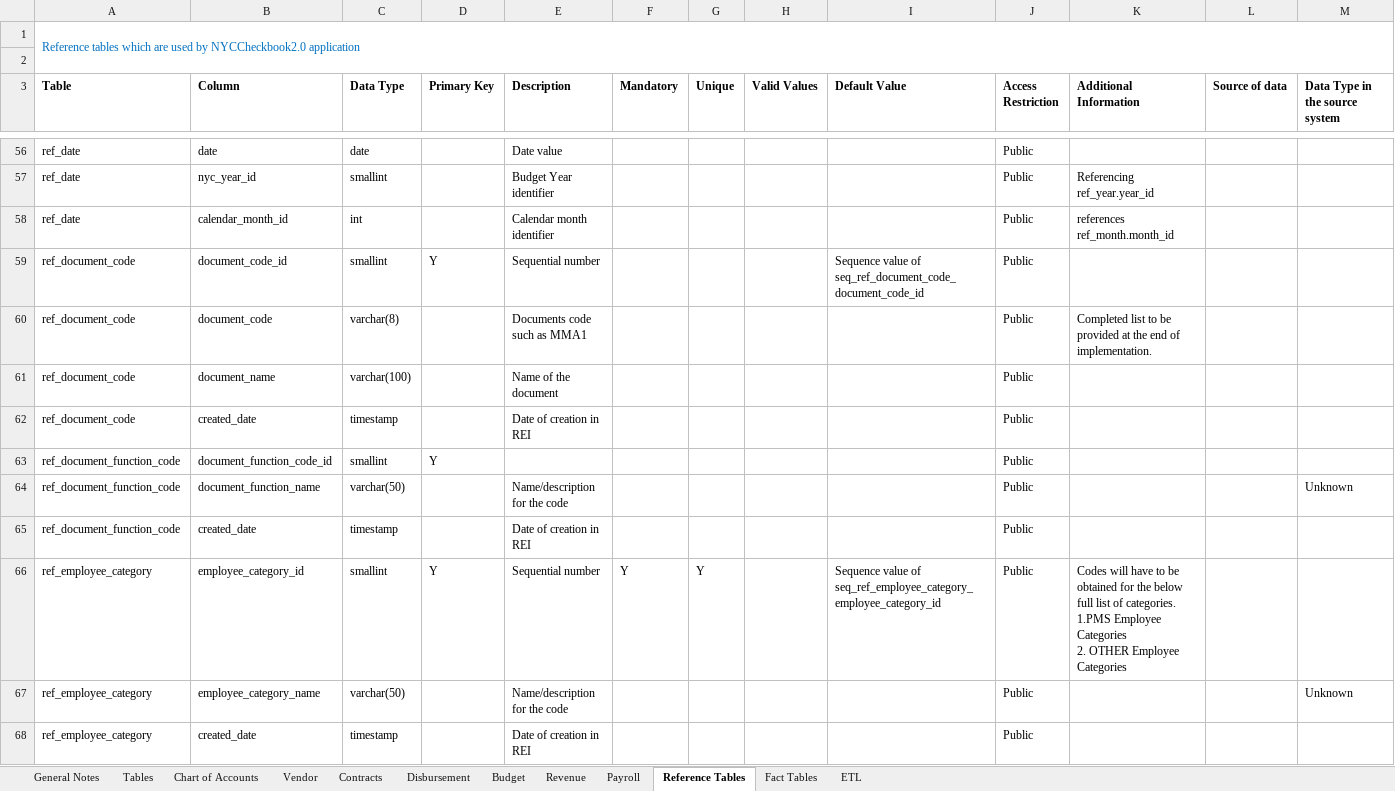
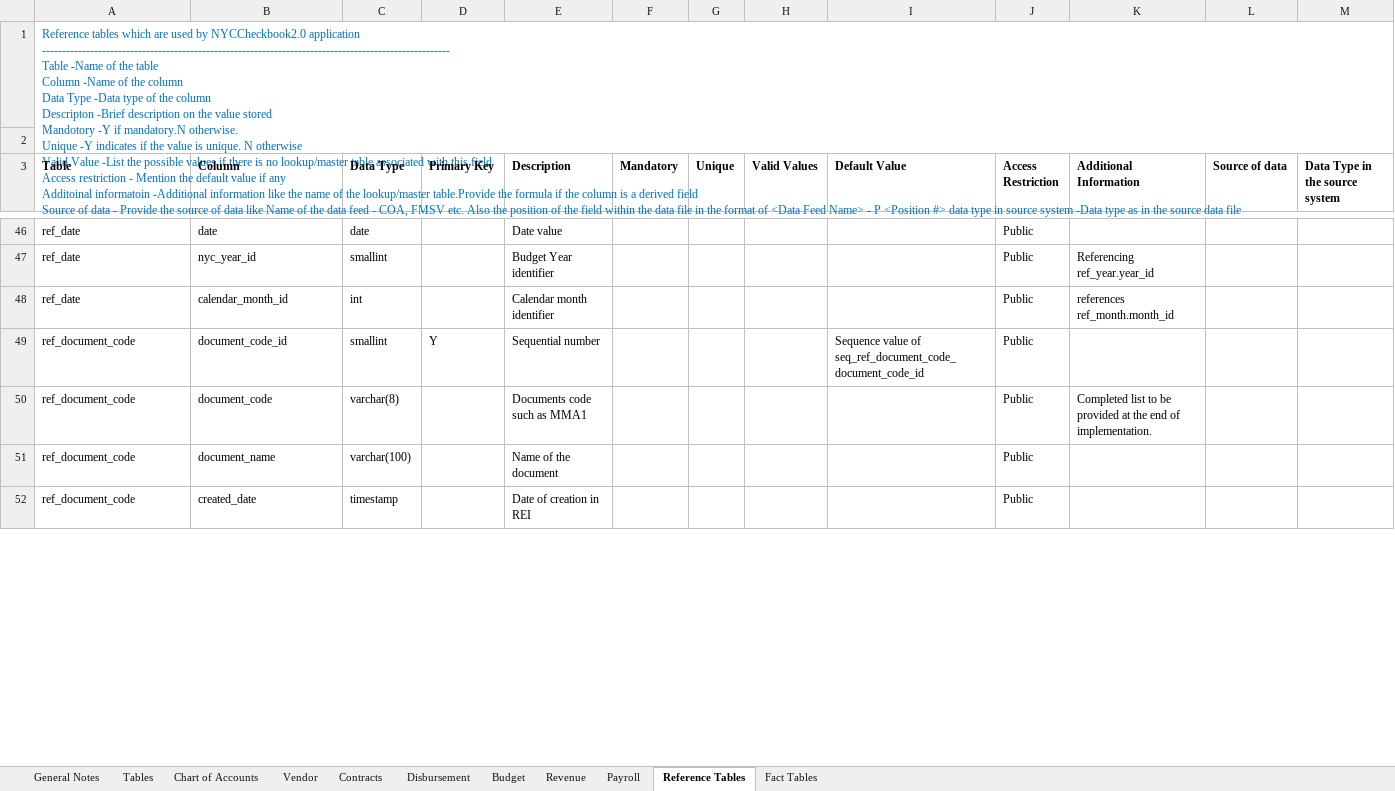
Before and after one commit to vasili4/Checkbook, an Excel workbook: checkbook/Data Model/DataDictionary.xlsx, sheet Reference Tables, drawn as a sheet; only a part is shown, gaps mark what is left out; values as stored, in another font and other column widths than the file's, no borders; removed rows and columns are numbered as before the commit, all else as after; ↵ is a line break in a cell; the diff covers the shown part only; the diff names each change by its address in the sheet, - before the commit and + after, or states it on an @@ line.

```diff
--- a/checkbook/Data Model/DataDictionary.xlsx (sheet Reference Tables)
+++ b/checkbook/Data Model/DataDictionary.xlsx (sheet Reference Tables)
-sheet tab: ETL
-A1 (Table): …NYCCheckbook2.0 application
+A1 (Table): …NYCCheckbook2.0 application ↵ ------------------------------------------------------------------------------------------------------ ↵ Table -Name of the table ↵ Column -Name of the column ↵ Data Type -Data type of the column ↵ Descripton -Brief description on the value stored ↵ Mandotory -Y if mandatory.N otherwise. ↵ Unique -Y indicates if the value is unique. N otherwise ↵ Valid Value -List the possible values if there is no lookup/master table associated with this field ↵ Access restriction - Mention the default value if any ↵ Additoinal informatoin -Additional information like the name of the lookup/master table.Provide the formula if the column is a derived field ↵ Source of data - Provide the source of data like Name of the data feed - COA, FMSV etc. Also the position of the field within the data file in the format of <Data Feed Name> - P <Position #> data type in source system -Data type as in the source data file
-row 63: ref_document_function_code | document_function_code_id | smallint | Y |  |  |  |  |  | Public
-row 64: ref_document_function_code | document_function_name | varchar(50) |  | Name/description for the code |  |  |  |  | Public |  |  | Unknown
-row 65: ref_document_function_code | created_date | timestamp |  | Date of creation in REI |  |  |  |  | Public
-row 66: ref_employee_category | employee_category_id | smallint | Y | Sequential number | Y | Y |  | Sequence value of seq_ref_employee_category_employee_category_id | Public | Codes will have to be obtained for the below full list of categories. ↵ 1.PMS Employee Categories ↵ 2. OTHER Employee Categories
-row 67: ref_employee_category | employee_category_name | varchar(50) |  | Name/description for the code |  |  |  |  | Public |  |  | Unknown
-row 68: ref_employee_category | created_date | timestamp |  | Date of creation in REI |  |  |  |  | Public
```
Also changed, not shown: 1 added row, 58 removed rows and 16 edited cells elsewhere in this sheet, sheet Fact Tables, sheet Contracts, sheet Tables, sheet Revenue, sheet Disbursement, sheet Chart of Accounts, 4 more sheets.
